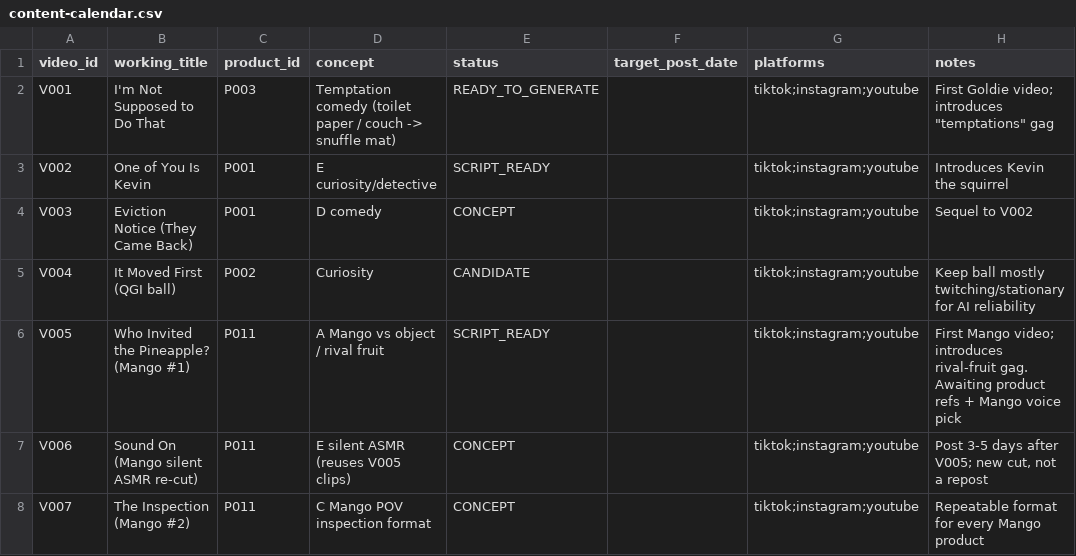
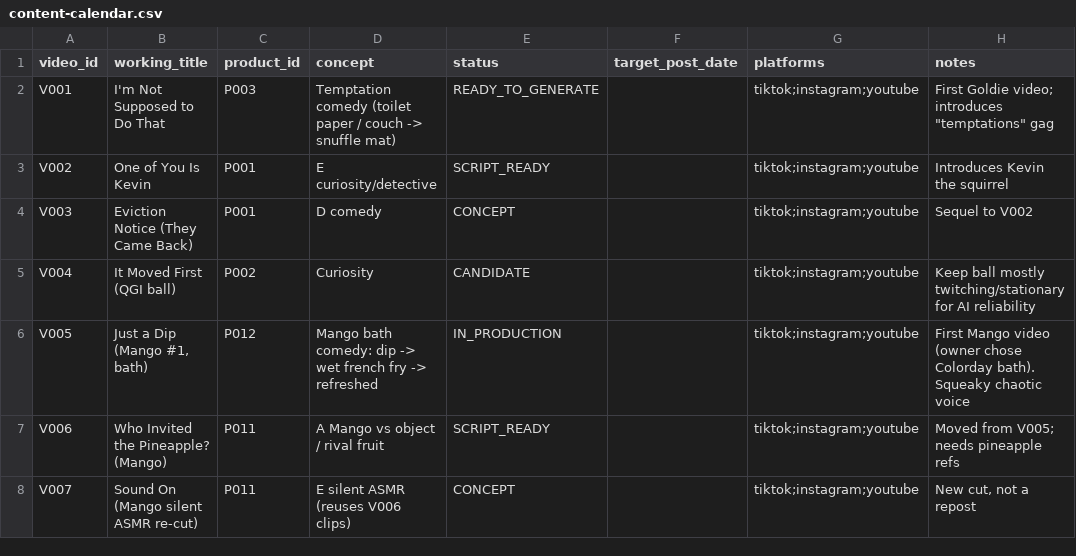
Before and after one commit to petpicks4u8/PetPicks4U, a CSV file: analytics/content-calendar.csv, drawn as a sheet; the diff names each change by its address in the sheet, - before the commit and + after, or states it on an @@ line.

```diff
--- a/analytics/content-calendar.csv
+++ b/analytics/content-calendar.csv
-B6 (working_title): Who Invited the Pineapple? (Mango #1)
+B6 (working_title): Just a Dip (Mango #1, bath)
-C6 (product_id): P011
+C6 (product_id): P012
-D6 (concept): A Mango vs object / rival fruit
+D6 (concept): Mango bath comedy: dip -> wet french fry -> refreshed
-E6 (status): SCRIPT_READY
+E6 (status): IN_PRODUCTION
-H6 (notes): First Mango video; introduces rival-fruit gag. Awaiting product refs + Mango voice pick
+H6 (notes): First Mango video (owner chose Colorday bath). Squeaky chaotic voice
-B7 (working_title): Sound On (Mango silent ASMR re-cut)
+B7 (working_title): Who Invited the Pineapple? (Mango)
-D7 (concept): E silent ASMR (reuses V005 clips)
+D7 (concept): A Mango vs object / rival fruit
-E7 (status): CONCEPT
+E7 (status): SCRIPT_READY
-H7 (notes): Post 3-5 days after V005; new cut, not a repost
+H7 (notes): Moved from V005; needs pineapple refs
-B8 (working_title): The Inspection (Mango #2)
+B8 (working_title): Sound On (Mango silent ASMR re-cut)
-D8 (concept): C Mango POV inspection format
+D8 (concept): E silent ASMR (reuses V006 clips)
-H8 (notes): Repeatable format for every Mango product
+H8 (notes): New cut, not a repost
```
Also changed, not shown: products/product-database.csv, 14 other files.
